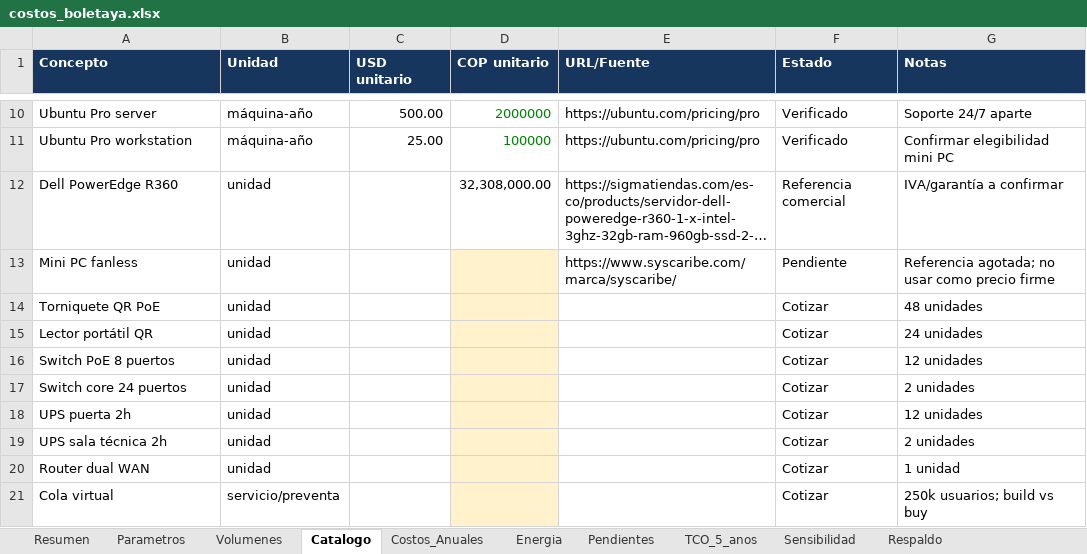
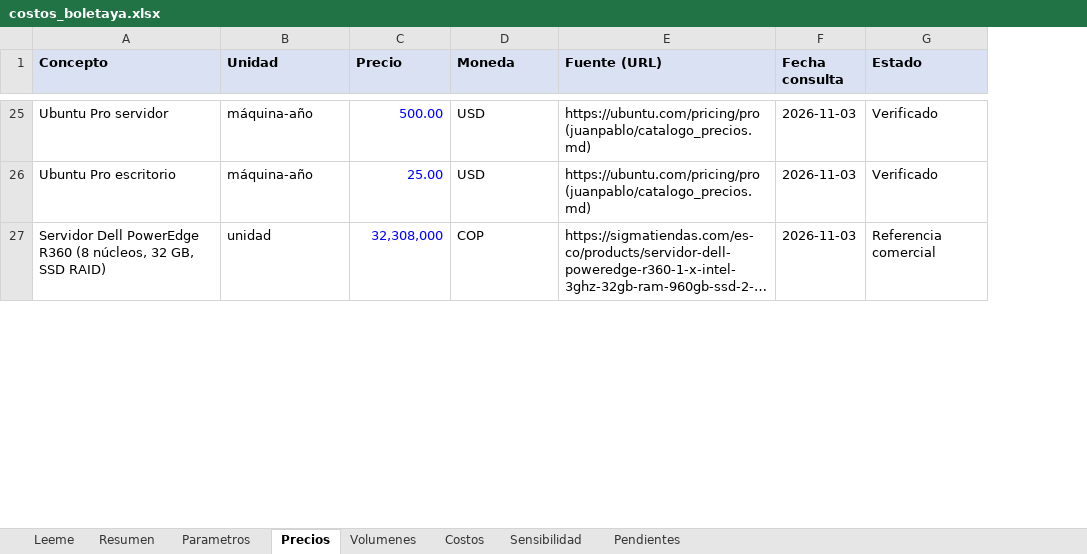
Before and after one commit to Casti197/bdproyecto, an Excel workbook: juanpablo/costos_boletaya.xlsx, sheet Precios, drawn as a sheet; only a part is shown, gaps mark what is left out; long unchanged cells end in …; values as stored, in another font and other column widths than the file's, no borders; removed rows and columns are numbered as before the commit, all else as after; the diff covers the shown part only; the diff names each change by its address in the sheet, - before the commit and + after, or states it on an @@ line.

Commit message:
docs: integrar costos finales y propuesta corregida

```diff
--- a/juanpablo/costos_boletaya.xlsx (sheet Precios)
+++ b/juanpablo/costos_boletaya.xlsx (sheet Precios)
-sheet tab: Catalogo
+sheet tab: Precios
-sheet tab: Energia
+sheet tab: Costos
-sheet tab: Costos_Anuales
-sheet tab: TCO_5_anos
-sheet tab: Respaldo
+sheet tab: Leeme
@@ sheet tab order changed: Leeme | Resumen | Parametros | Precios | Volumenes | Costos | Sensibilidad | Pendientes @@
+column F (Fecha consulta), rows 25-27: all 2026-11-03
-column G (Notas), rows 10-12: Soporte 24/7 aparte | Confirmar elegibilidad mini PC | IVA/garantía a confirmar
@@ A1:E1 fill: #17365D → #D9E1F2, text colour: #FFFFFF → black @@
-C1: USD unitario
+C1: Precio
-D1: COP unitario
+D1: Moneda
-E1: URL/Fuente
+E1: Fuente (URL)
@@ G1 fill: #17365D → #D9E1F2, text colour: #FFFFFF → black @@
-A25 (Concepto): Ubuntu Pro server
+A25 (Concepto): Ubuntu Pro servidor
-C25:C26 text colour: black
+C25:C26 text colour: #0000FF
-D25 (Moneda): 2000000
+D25 (Moneda): USD
-D25:D26 text colour: #008000
+D25:D26 text colour: black
-E25:E26 (Fuente (URL)): https://ubuntu.com/pricing/pro
+E25:E26 (Fuente (URL)): https://ubuntu.com/pricing/pro (juanpablo/catalogo_precios.md)
-A26 (Concepto): Ubuntu Pro workstation
+A26 (Concepto): Ubuntu Pro escritorio
-D26 (Moneda): 100000
+D26 (Moneda): USD
-A27 (Concepto): Dell PowerEdge R360
+A27 (Concepto): Servidor Dell PowerEdge R360 (8 núcleos, 32 GB, SSD RAID)
-C27 (Precio): (empty)
+C27 (Precio): 32,308,000
-D27 (Moneda): 32,308,000.00
+D27 (Moneda): COP
-row 13: Mini PC fanless | unidad |  |  | https://www.syscaribe.com/marca/syscaribe/ | Pendiente | Referencia agotada; no usar como precio firme
-row 14: Torniquete QR PoE | unidad |  |  |  | Cotizar | 48 unidades
-row 15: Lector portátil QR | unidad |  |  |  | Cotizar | 24 unidades
-row 16: Switch PoE 8 puertos | unidad |  |  |  | Cotizar | 12 unidades
-row 17: Switch core 24 puertos | unidad |  |  |  | Cotizar | 2 unidades
-row 18: UPS puerta 2h | unidad |  |  |  | Cotizar | 12 unidades
-row 19: UPS sala técnica 2h | unidad |  |  |  | Cotizar | 2 unidades
-row 20: Router dual WAN | unidad |  |  |  | Cotizar | 1 unidad
-row 21: Cola virtual | servicio/preventa |  |  |  | Cotizar | 250k usuarios; build vs buy
```
Also changed, not shown: 35 added rows, 10 removed rows, 8 edited cells and cell formats elsewhere in this sheet, sheet Costos, sheet Parametros, sheet Volumenes, sheet Resumen, sheet Sensibilidad, sheet Pendientes, formulas that keep their value, 12 other files.
